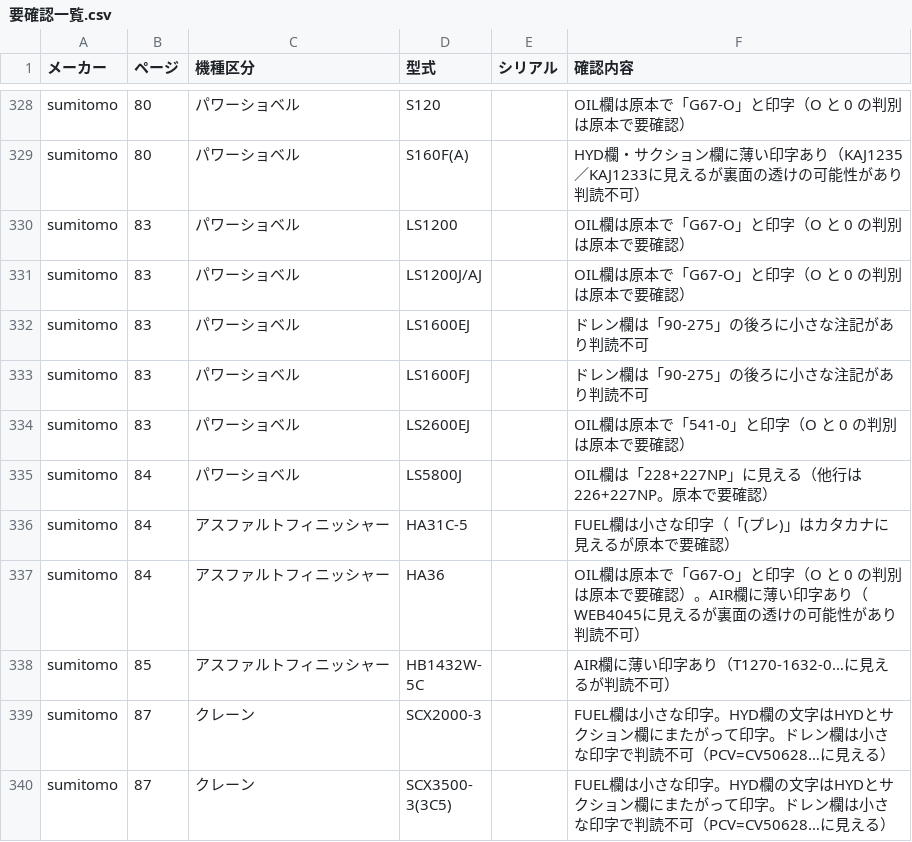
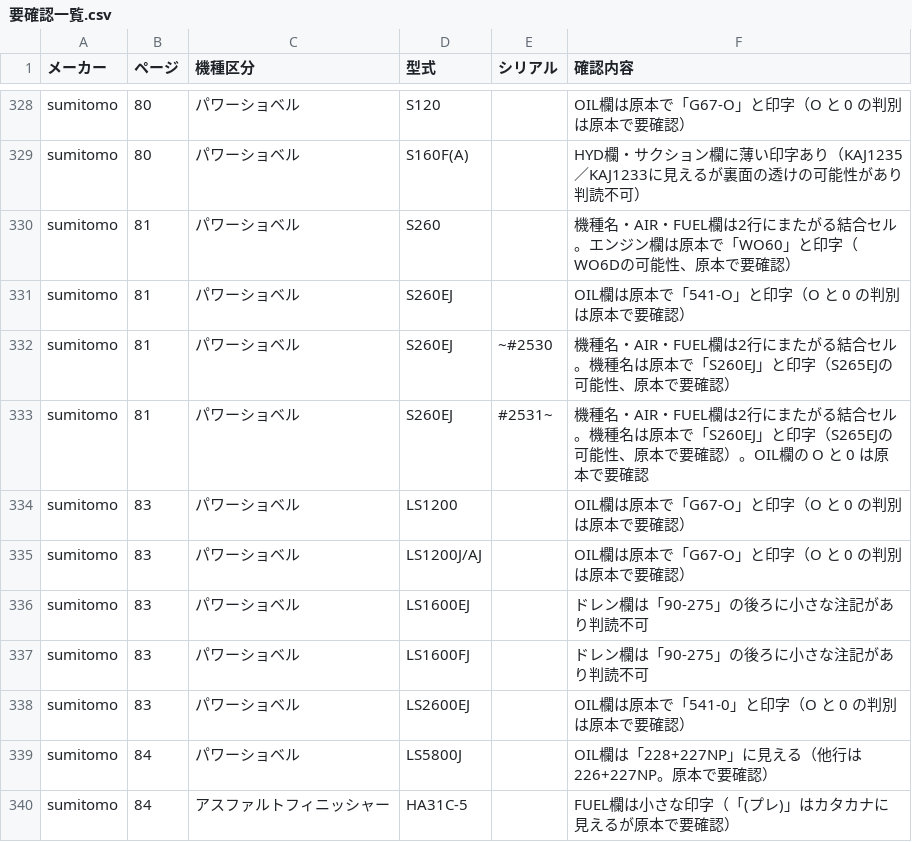
Before and after one commit to danzo42/element-search, a CSV file: 要確認一覧.csv, drawn as a sheet; only a part is shown, gaps mark what is left out; the shorter side is filled out with more unchanged rows.

```diff
--- a/要確認一覧.csv
+++ b/要確認一覧.csv
@@ -329,2 +329,6 @@
 "sumitomo","80","パワーショベル","S160F(A)","","HYD欄・サクション欄に薄い印字あり（KAJ1235／KAJ1233に見えるが裏面の透けの可能性があり判読不可）"
+"sumitomo","81","パワーショベル","S260","","機種名・AIR・FUEL欄は2行にまたがる結合セル。エンジン欄は原本で「WO60」と印字（WO6Dの可能性、原本で要確認）"
+"sumitomo","81","パワーショベル","S260EJ","","OIL欄は原本で「541-O」と印字（O と 0 の判別は原本で要確認）"
+"sumitomo","81","パワーショベル","S260EJ","~#2530","機種名・AIR・FUEL欄は2行にまたがる結合セル。機種名は原本で「S260EJ」と印字（S265EJの可能性、原本で要確認）"
+"sumitomo","81","パワーショベル","S260EJ","#2531~","機種名・AIR・FUEL欄は2行にまたがる結合セル。機種名は原本で「S260EJ」と印字（S265EJの可能性、原本で要確認）。OIL欄の O と 0 は原本で要確認"
 "sumitomo","83","パワーショベル","LS1200","","OIL欄は原本で「G67-O」と印字（O と 0 の判別は原本で要確認）"
```
Also changed, not shown: エレメント一覧.csv, 4 other files.
